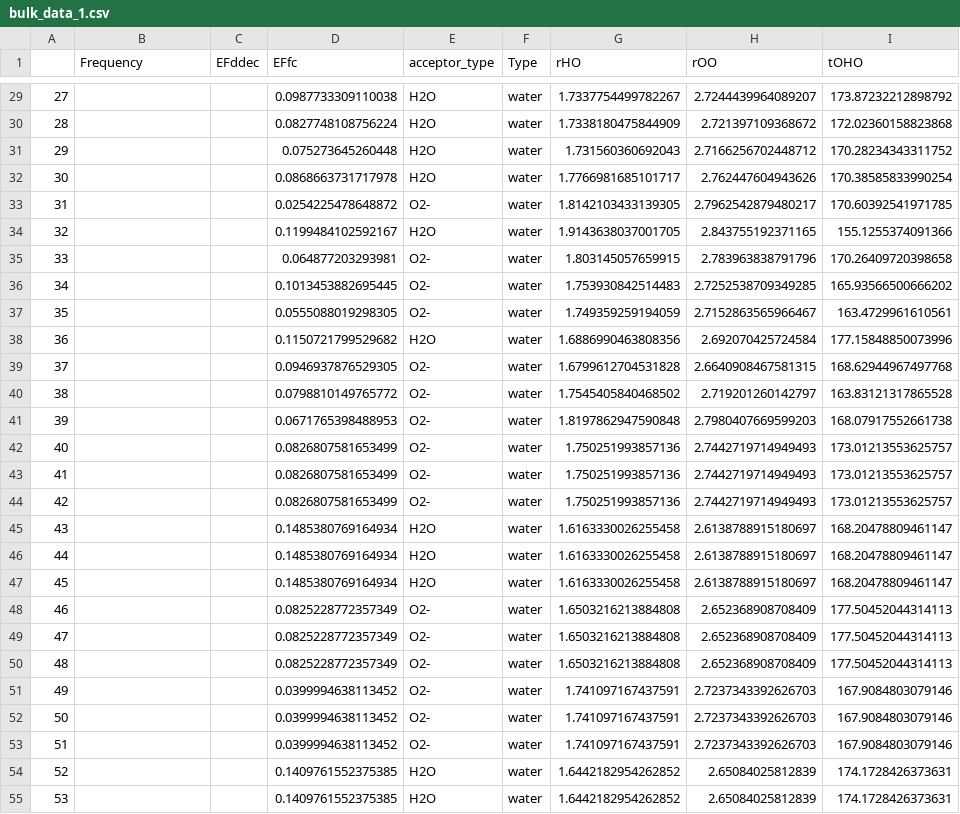
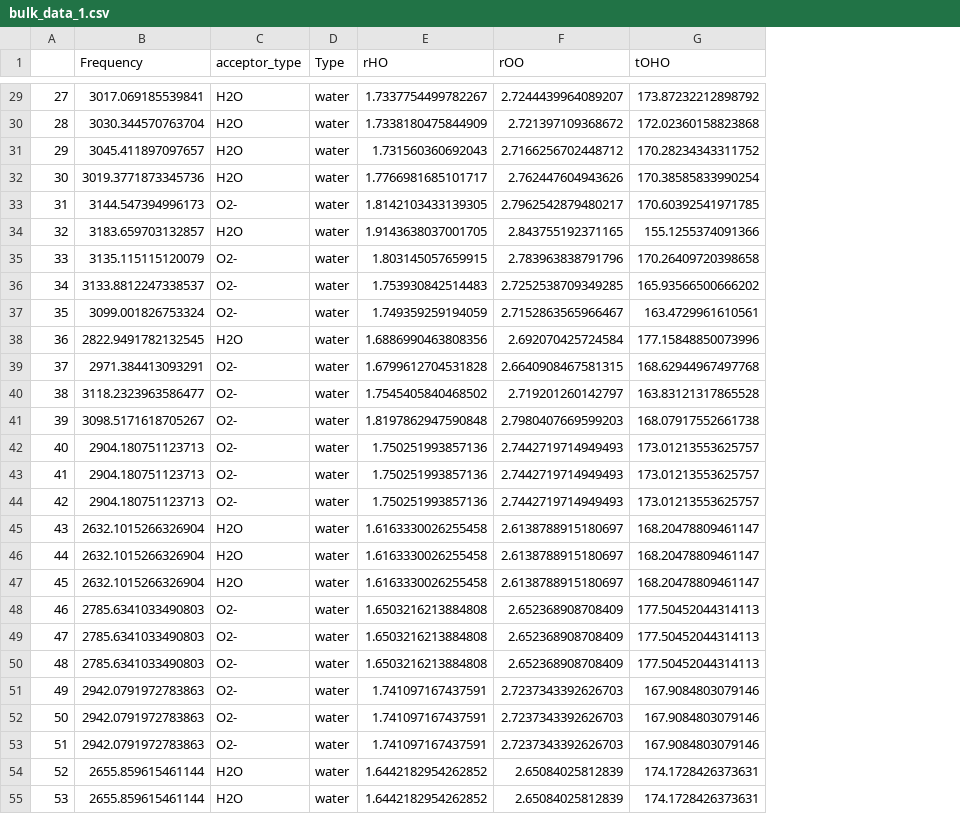
Before and after one commit to Teoroo-CMC/DoE_Course_Material, a CSV file: Week_3/Day_3/bulk_data_1.csv, drawn as a sheet; only a part is shown, gaps mark what is left out; the diff covers the shown part only; the diff names each change by its address in the sheet, - before the commit and + after, or states it on an @@ line.

```diff
--- a/Week_3/Day_3/bulk_data_1.csv
+++ b/Week_3/Day_3/bulk_data_1.csv
-column C (EFddec), empty
-column D (EFfc), rows 29-55: 0.0987733309110038 | 0.0827748108756224 | 0.075273645260448 | 0.0868663731717978 | 0.0254225478648872 | 0.1199484102592167 | 0.064877203293981 | 0.1013453882695445 | 0.0555088019298305 | 0.1150721799529682 | 0.0946937876529305 | 0.0798810149765772 | 0.0671765398488953 | 0.0826807581653499 | 0.0826807581653499 | 0.0826807581653499 | 0.1485380769164934 | 0.1485380769164934 | 0.1485380769164934 | 0.0825228772357349 | 0.0825228772357349 | 0.0825228772357349 | 0.0399994638113452 | 0.0399994638113452 | 0.0399994638113452 | 0.1409761552375385 | 0.1409761552375385
-B29 (Frequency): (empty)
+B29 (Frequency): 3017.069185539841
-B30 (Frequency): (empty)
+B30 (Frequency): 3030.344570763704
-B31 (Frequency): (empty)
+B31 (Frequency): 3045.411897097657
-B32 (Frequency): (empty)
+B32 (Frequency): 3019.3771873345736
-B33 (Frequency): (empty)
+B33 (Frequency): 3144.547394996173
-B34 (Frequency): (empty)
+B34 (Frequency): 3183.659703132857
-B35 (Frequency): (empty)
+B35 (Frequency): 3135.115115120079
-B36 (Frequency): (empty)
+B36 (Frequency): 3133.8812247338537
-B37 (Frequency): (empty)
+B37 (Frequency): 3099.001826753324
-B38 (Frequency): (empty)
+B38 (Frequency): 2822.9491782132545
-B39 (Frequency): (empty)
+B39 (Frequency): 2971.384413093291
-B40 (Frequency): (empty)
+B40 (Frequency): 3118.2323963586477
-B41 (Frequency): (empty)
+B41 (Frequency): 3098.5171618705267
-B42:B44 (Frequency): (empty)
+B42:B44 (Frequency): 2904.180751123713
-B45:B47 (Frequency): (empty)
+B45:B47 (Frequency): 2632.1015266326904
-B48:B50 (Frequency): (empty)
+B48:B50 (Frequency): 2785.6341033490803
-B51:B53 (Frequency): (empty)
+B51:B53 (Frequency): 2942.0791972783863
-B54:B55 (Frequency): (empty)
+B54:B55 (Frequency): 2655.859615461144
```
Also changed, not shown: 73 edited cells elsewhere in this file.
